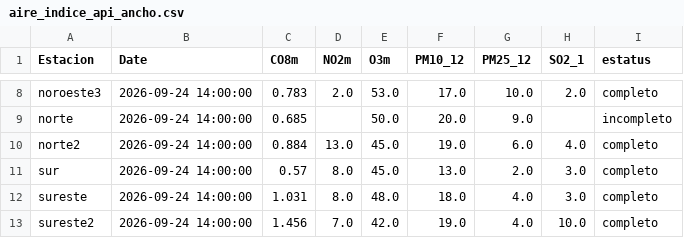
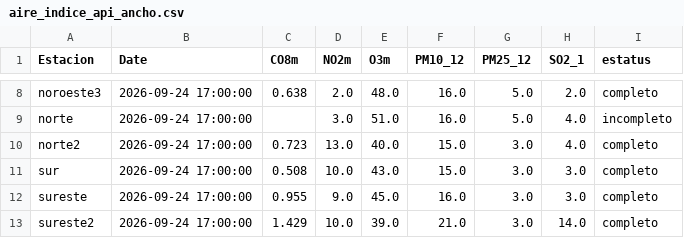
Before and after one commit to LuisRodarteC/AIRENL, a CSV file: aire_indice_api_ancho.csv, drawn as a sheet; only a part is shown, gaps mark what is left out; the diff covers the shown part only; the diff names each change by its address in the sheet, - before the commit and + after, or states it on an @@ line.

```diff
--- a/aire_indice_api_ancho.csv
+++ b/aire_indice_api_ancho.csv
-B8:B13 (Date): 2026-09-24 14:00:00
+B8:B13 (Date): 2026-09-24 17:00:00
-C8 (CO8m): 0.783
+C8 (CO8m): 0.638
-E8 (O3m): 53.0
+E8 (O3m): 48.0
-F8 (PM10_12): 17.0
+F8 (PM10_12): 16.0
-G8 (PM25_12): 10.0
+G8 (PM25_12): 5.0
-C9 (CO8m): 0.685
+C9 (CO8m): (empty)
-D9 (NO2m): (empty)
+D9 (NO2m): 3.0
-E9 (O3m): 50.0
+E9 (O3m): 51.0
-F9 (PM10_12): 20.0
+F9 (PM10_12): 16.0
-G9 (PM25_12): 9.0
+G9 (PM25_12): 5.0
-H9 (SO2_1): (empty)
+H9 (SO2_1): 4.0
-C10 (CO8m): 0.884
+C10 (CO8m): 0.723
-E10 (O3m): 45.0
+E10 (O3m): 40.0
-F10 (PM10_12): 19.0
+F10 (PM10_12): 15.0
-G10 (PM25_12): 6.0
+G10 (PM25_12): 3.0
-C11 (CO8m): 0.57
+C11 (CO8m): 0.508
-D11 (NO2m): 8.0
+D11 (NO2m): 10.0
-E11 (O3m): 45.0
+E11 (O3m): 43.0
-F11 (PM10_12): 13.0
+F11 (PM10_12): 15.0
-G11 (PM25_12): 2.0
+G11 (PM25_12): 3.0
-C12 (CO8m): 1.031
+C12 (CO8m): 0.955
-D12 (NO2m): 8.0
+D12 (NO2m): 9.0
-E12 (O3m): 48.0
+E12 (O3m): 45.0
-F12 (PM10_12): 18.0
+F12 (PM10_12): 16.0
-G12:G13 (PM25_12): 4.0
+G12:G13 (PM25_12): 3.0
-C13 (CO8m): 1.456
+C13 (CO8m): 1.429
-D13 (NO2m): 7.0
+D13 (NO2m): 10.0
-E13 (O3m): 42.0
+E13 (O3m): 39.0
-F13 (PM10_12): 19.0
+F13 (PM10_12): 21.0
-H13 (SO2_1): 10.0
+H13 (SO2_1): 14.0
```
Also changed, not shown: 54 edited cells elsewhere in this file, aire_monterrey.csv, 1 other file.
